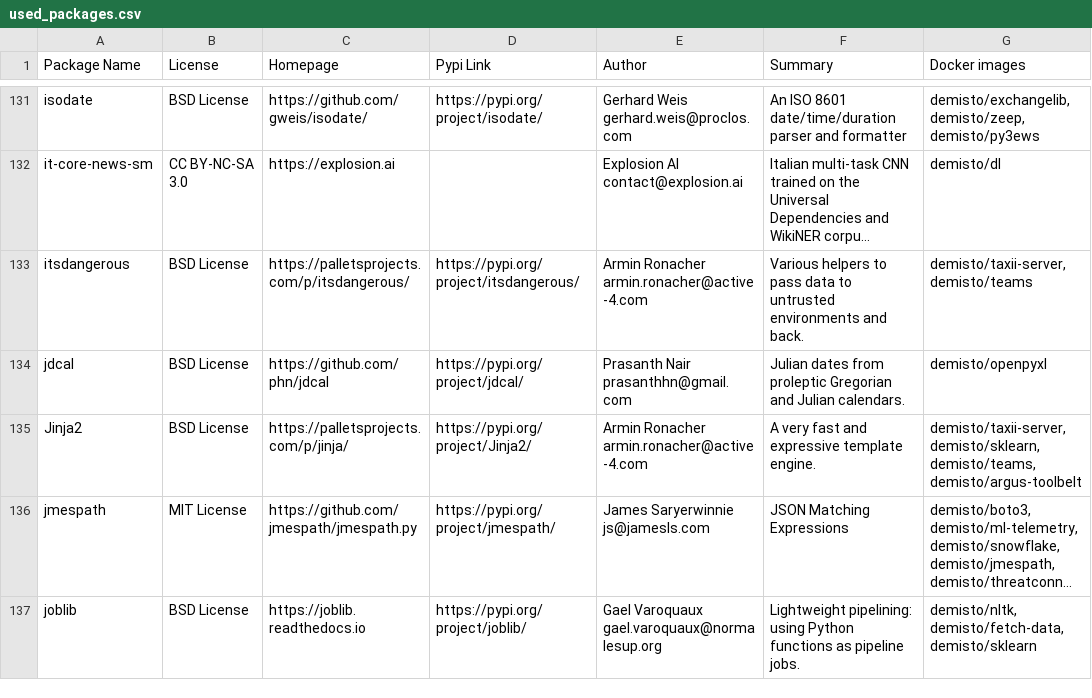
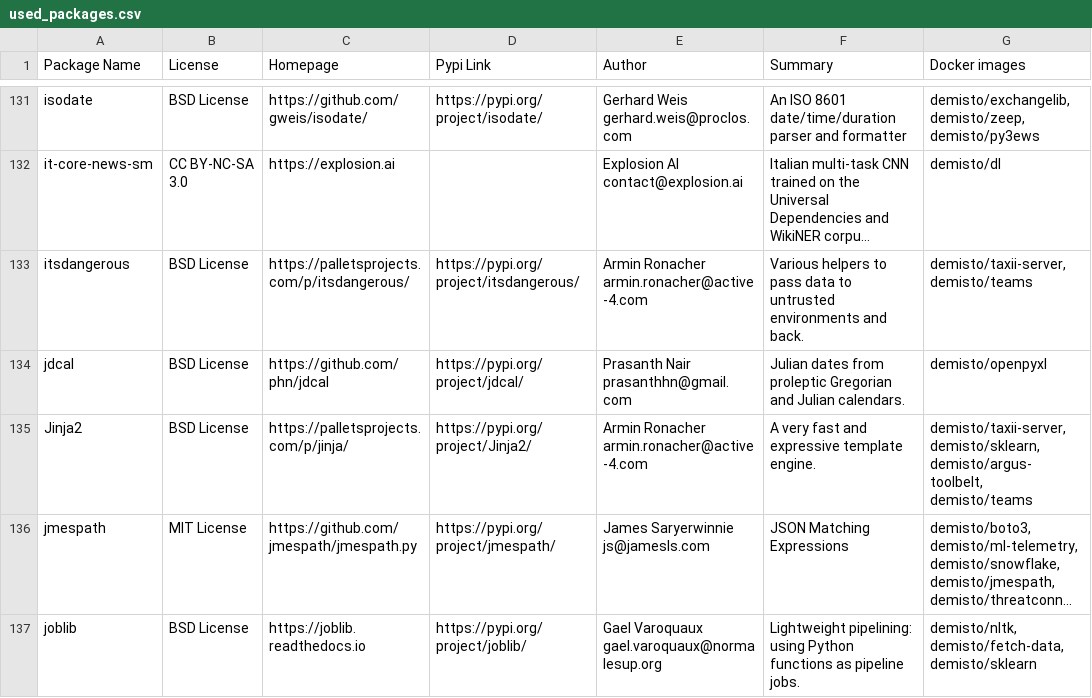
Before and after one commit to wstinkens/dockerfiles, a CSV file: used_packages.csv, drawn as a sheet; only a part is shown, gaps mark what is left out; long unchanged cells end in …; the diff covers the shown part only; the diff names each change by its address in the sheet, - before the commit and + after, or states it on an @@ line.

Commit message:
Fri Sep 25 01:04:51 UTC 2020: automatic docker repository update

```diff
--- a/used_packages.csv
+++ b/used_packages.csv
-G135 (Docker images): demisto/taxii-server, demisto/sklearn, demisto/teams, demisto/argus-toolbelt
+G135 (Docker images): demisto/taxii-server, demisto/sklearn, demisto/argus-toolbelt, demisto/teams
```
Also changed, not shown: 24 edited cells elsewhere in this file, 7 other files.
